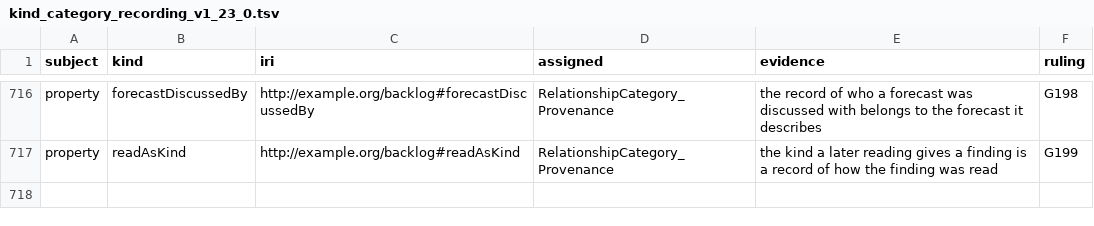
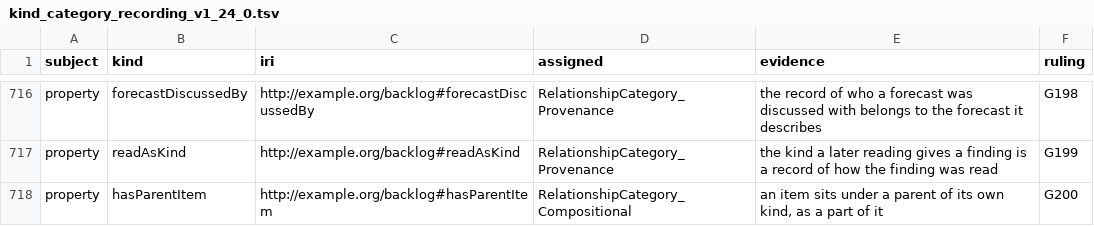
Before and after one commit to altunelyusuf/backlog-roadmap-framework, a TSV file: 03-tooling/kind_category_recording_v1_24_0.tsv (was 03-tooling/kind_category_recording_v1_23_0.tsv), drawn as a sheet; only a part is shown, gaps mark what is left out.

```diff
--- a/03-tooling/kind_category_recording_v1_23_0.tsv
+++ b/03-tooling/kind_category_recording_v1_24_0.tsv
@@ -717 +717,2 @@ property	forecastDiscussedBy	http://example.org/backlog#forecastDiscussedBy	Rela
 property	readAsKind	http://example.org/backlog#readAsKind	RelationshipCategory_Provenance	the kind a later reading gives a finding is a record of how the finding was read	G199
+property	hasParentItem	http://example.org/backlog#hasParentItem	RelationshipCategory_Compositional	an item sits under a parent of its own kind, as a part of it	G200
```
Also changed, not shown: 03-tooling/link_decisions_v1_5_0.tsv, 13 other files.
